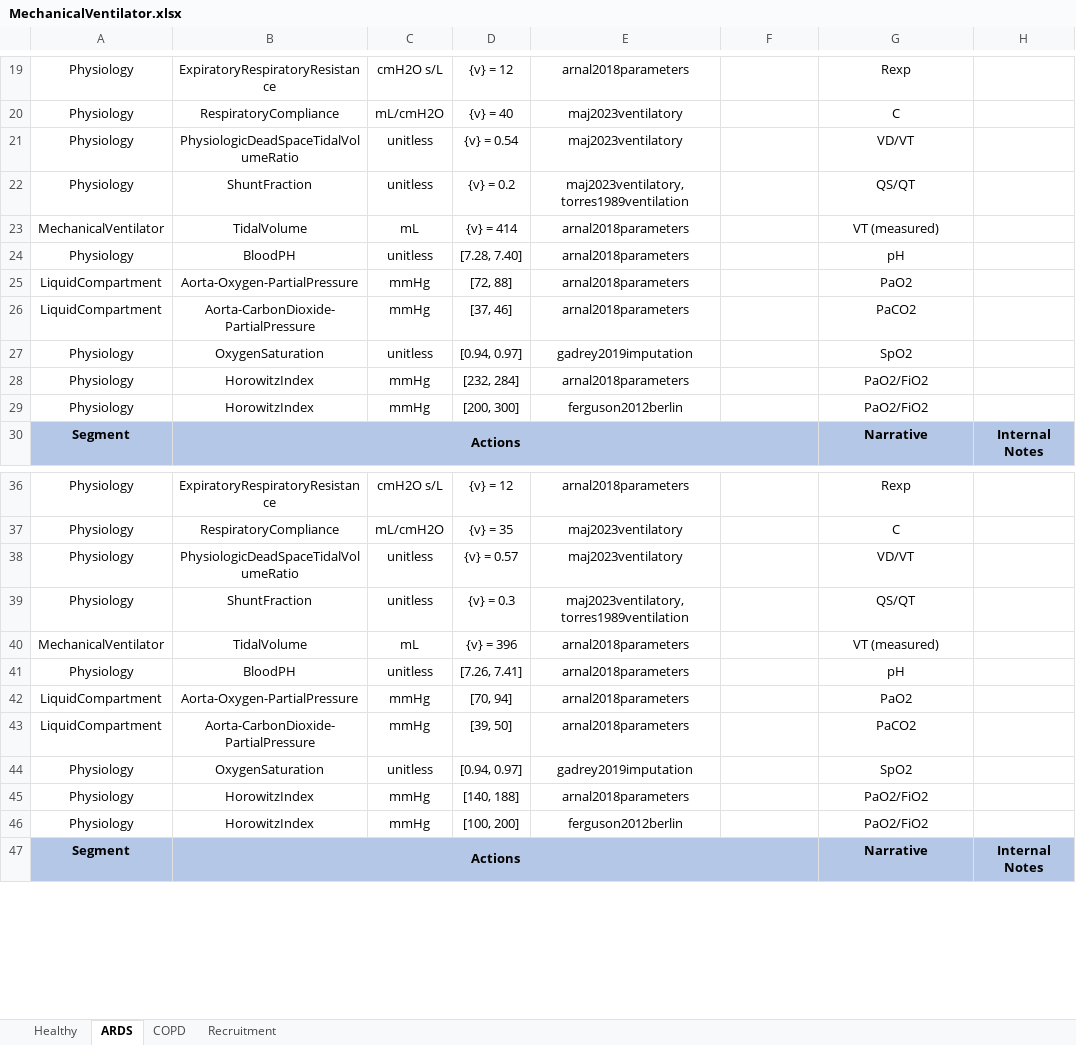
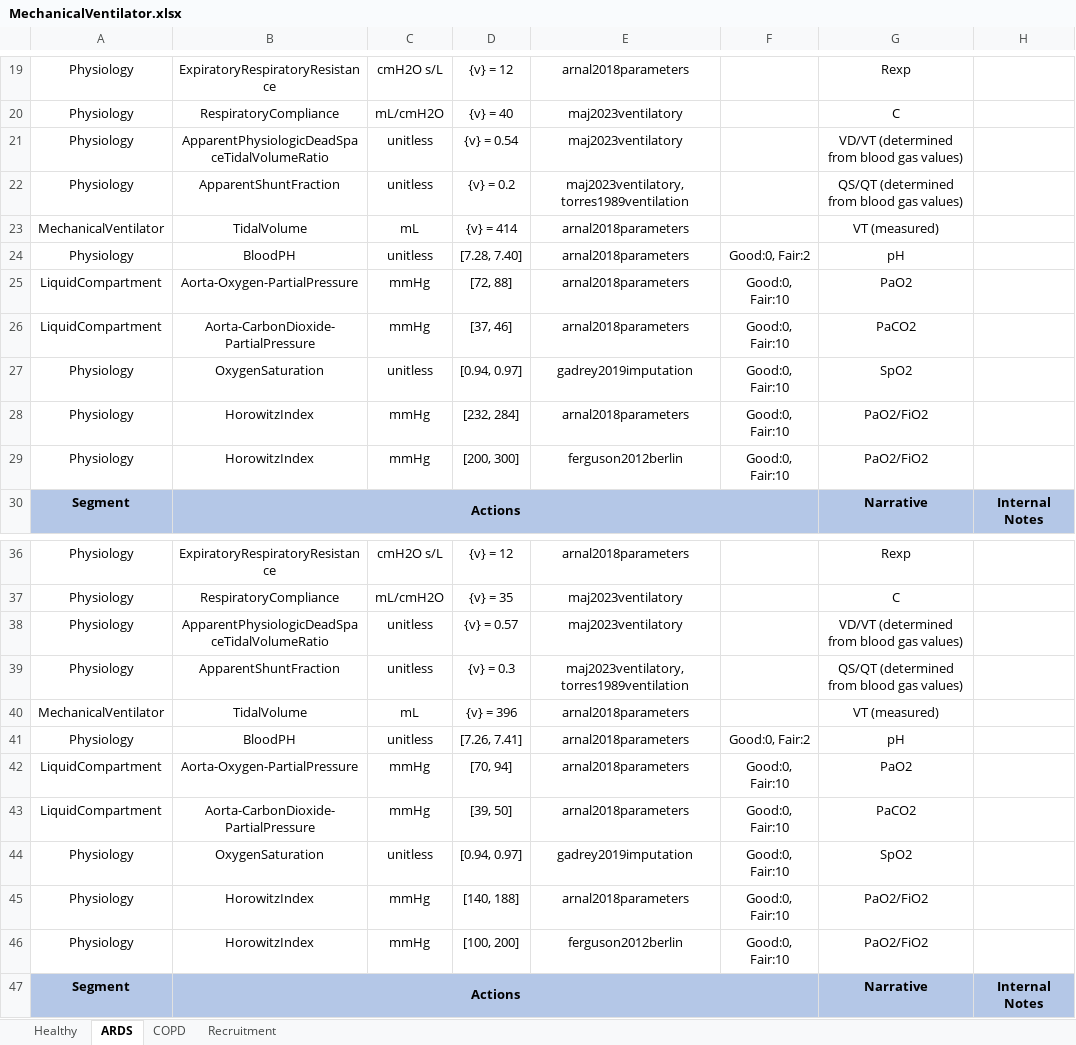
Before and after one commit to easeaico/pulse-go, an Excel workbook: data/human/adult/validation/Scenarios/MechanicalVentilator/MechanicalVentilator.xlsx, sheet ARDS, drawn as a sheet; only a part is shown, gaps mark what is left out; values as stored, in another font and other column widths than the file's, no borders; the diff covers the shown part only; the diff names each change by its address in the sheet, - before the commit and + after, or states it on an @@ line.

Commit message:
Added apparent shunt and deadspace ratio outputs that use blood gas values instead of fluid mechanics properties. Improved respiratory system compliance calculations. Updated ventilator validation scenarios. Updated mainstem intubation scenario for better validation.

```diff
--- a/data/human/adult/validation/Scenarios/MechanicalVentilator/MechanicalVentilator.xlsx (sheet ARDS)
+++ b/data/human/adult/validation/Scenarios/MechanicalVentilator/MechanicalVentilator.xlsx (sheet ARDS)
-B21: PhysiologicDeadSpaceTidalVolumeRatio
+B21: ApparentPhysiologicDeadSpaceTidalVolumeRatio
-G21: VD/VT
+G21: VD/VT (determined from blood gas values)
-B22: ShuntFraction
+B22: ApparentShuntFraction
-G22: QS/QT
+G22: QS/QT (determined from blood gas values)
-F24: (empty)
+F24: Good:0, Fair:2
-F25:F29: (empty)
+F25:F29: Good:0, Fair:10
-B38: PhysiologicDeadSpaceTidalVolumeRatio
+B38: ApparentPhysiologicDeadSpaceTidalVolumeRatio
-G38: VD/VT
+G38: VD/VT (determined from blood gas values)
-B39: ShuntFraction
+B39: ApparentShuntFraction
-G39: QS/QT
+G39: QS/QT (determined from blood gas values)
-F41: (empty)
+F41: Good:0, Fair:2
-F42:F46: (empty)
+F42:F46: Good:0, Fair:10
```
Also changed, not shown: 9 edited cells elsewhere in this sheet, sheet COPD, sheet Recruitment, sheet Healthy, data/human/adult/validation/Scenarios/CSTARS/CSTARS.xlsx, 30 other files.
